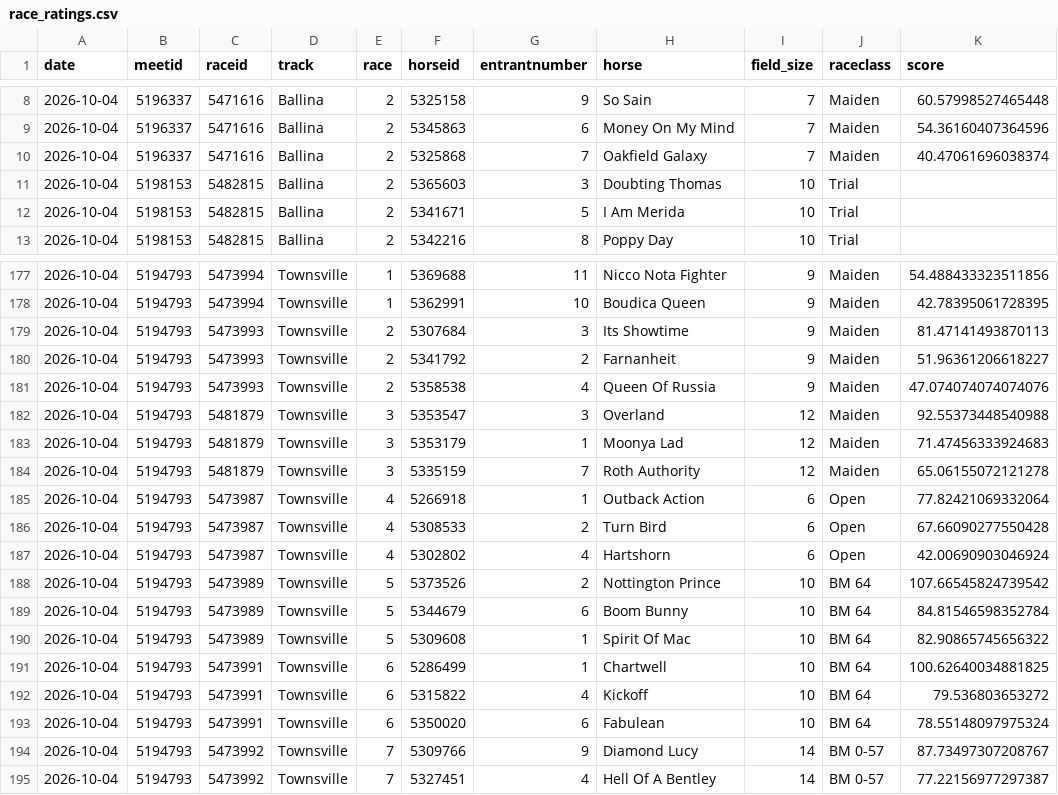
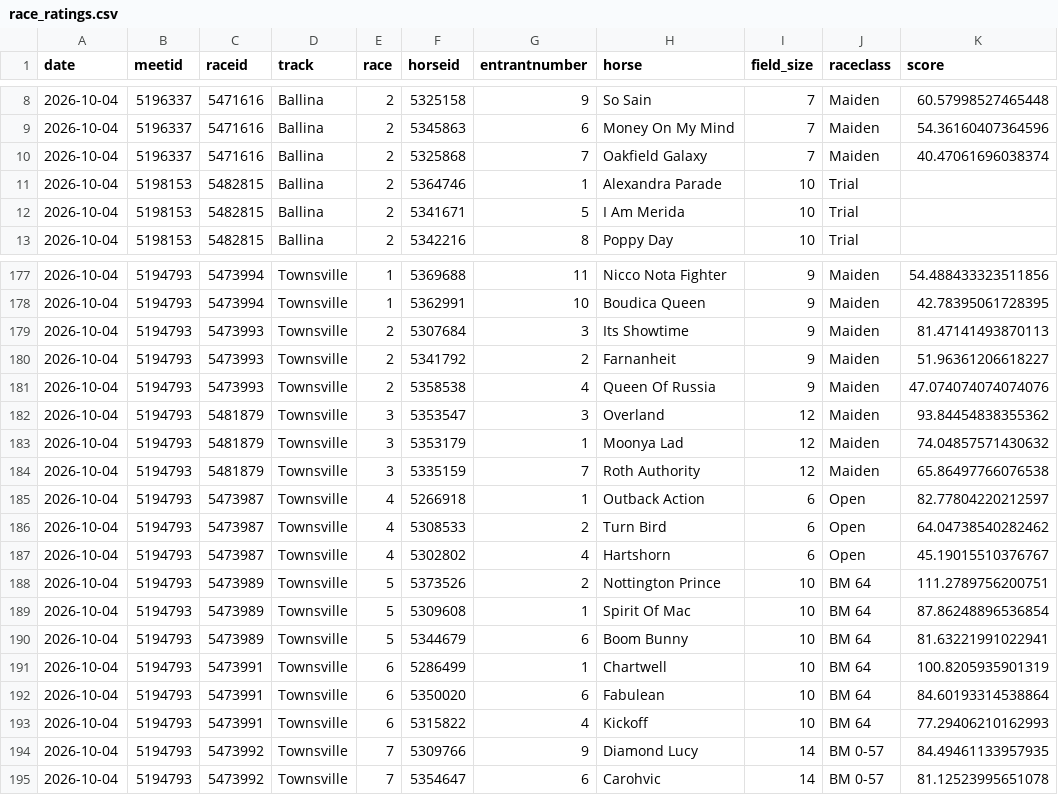
Before and after one commit to danielcappello/trackVision, a CSV file: race_ratings.csv, drawn as a sheet; only a part is shown, gaps mark what is left out; the diff covers the shown part only.

```diff
--- a/race_ratings.csv
+++ b/race_ratings.csv
@@ -10,3 +10,3 @@ date,meetid,raceid,track,race,horseid,entrantnumber,horse,field_size,raceclass,s
 2026-10-04,5196337,5471616,Ballina,2,5325868,7,Oakfield Galaxy,7,Maiden,40.47061696038374
-2026-10-04,5198153,5482815,Ballina,2,5365603,3,Doubting Thomas,10,Trial,
+2026-10-04,5198153,5482815,Ballina,2,5364746,1,Alexandra Parade,10,Trial,
 2026-10-04,5198153,5482815,Ballina,2,5341671,5,I Am Merida,10,Trial,
@@ -181,15 +181,15 @@ date,meetid,raceid,track,race,horseid,entrantnumber,horse,field_size,raceclass,s
 2026-10-04,5194793,5473993,Townsville,2,5358538,4,Queen Of Russia,9,Maiden,47.074074074074076
-2026-10-04,5194793,5481879,Townsville,3,5353547,3,Overland,12,Maiden,92.55373448540988
-2026-10-04,5194793,5481879,Townsville,3,5353179,1,Moonya Lad,12,Maiden,71.47456333924683
-2026-10-04,5194793,5481879,Townsville,3,5335159,7,Roth Authority,12,Maiden,65.06155072121278
-2026-10-04,5194793,5473987,Townsville,4,5266918,1,Outback Action,6,Open,77.82421069332064
-2026-10-04,5194793,5473987,Townsville,4,5308533,2,Turn Bird,6,Open,67.66090277550428
-2026-10-04,5194793,5473987,Townsville,4,5302802,4,Hartshorn,6,Open,42.00690903046924
-2026-10-04,5194793,5473989,Townsville,5,5373526,2,Nottington Prince,10,BM 64,107.66545824739542
-2026-10-04,5194793,5473989,Townsville,5,5344679,6,Boom Bunny,10,BM 64,84.81546598352784
-2026-10-04,5194793,5473989,Townsville,5,5309608,1,Spirit Of Mac,10,BM 64,82.90865745656322
-2026-10-04,5194793,5473991,Townsville,6,5286499,1,Chartwell,10,BM 64,100.62640034881825
-2026-10-04,5194793,5473991,Townsville,6,5315822,4,Kickoff,10,BM 64,79.536803653272
-2026-10-04,5194793,5473991,Townsville,6,5350020,6,Fabulean,10,BM 64,78.55148097975324
-2026-10-04,5194793,5473992,Townsville,7,5309766,9,Diamond Lucy,14,BM 0-57,87.73497307208767
-2026-10-04,5194793,5473992,Townsville,7,5327451,4,Hell Of A Bentley,14,BM 0-57,77.22156977297387
+2026-10-04,5194793,5481879,Townsville,3,5353547,3,Overland,12,Maiden,93.84454838355362
+2026-10-04,5194793,5481879,Townsville,3,5353179,1,Moonya Lad,12,Maiden,74.04857571430632
+2026-10-04,5194793,5481879,Townsville,3,5335159,7,Roth Authority,12,Maiden,65.86497766076538
+2026-10-04,5194793,5473987,Townsville,4,5266918,1,Outback Action,6,Open,82.77804220212597
+2026-10-04,5194793,5473987,Townsville,4,5308533,2,Turn Bird,6,Open,64.04738540282462
+2026-10-04,5194793,5473987,Townsville,4,5302802,4,Hartshorn,6,Open,45.19015510376767
+2026-10-04,5194793,5473989,Townsville,5,5373526,2,Nottington Prince,10,BM 64,111.2789756200751
+2026-10-04,5194793,5473989,Townsville,5,5309608,1,Spirit Of Mac,10,BM 64,87.86248896536854
+2026-10-04,5194793,5473989,Townsville,5,5344679,6,Boom Bunny,10,BM 64,81.63221991022941
+2026-10-04,5194793,5473991,Townsville,6,5286499,1,Chartwell,10,BM 64,100.8205935901319
+2026-10-04,5194793,5473991,Townsville,6,5350020,6,Fabulean,10,BM 64,84.60193314538864
+2026-10-04,5194793,5473991,Townsville,6,5315822,4,Kickoff,10,BM 64,77.29406210162993
+2026-10-04,5194793,5473992,Townsville,7,5309766,9,Diamond Lucy,14,BM 0-57,84.49461133957935
+2026-10-04,5194793,5473992,Townsville,7,5354647,6,Carohvic,14,BM 0-57,81.12523995651078
```
Also changed, not shown: 2 added rows, 2 removed rows, 8 moved rows and 46 edited cells elsewhere in this file, 1 other file.
